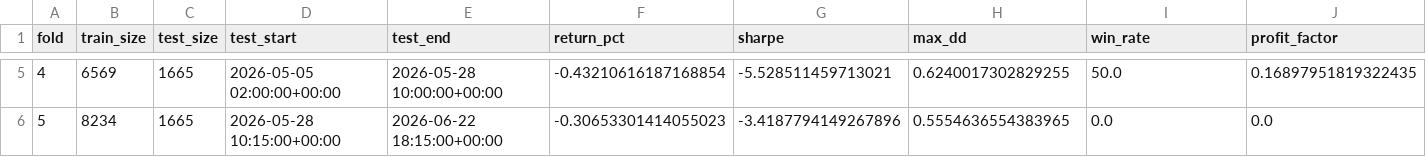
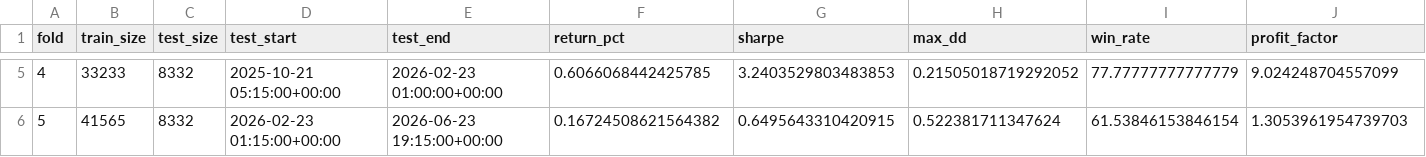
Before and after one commit to HMSFolk/goldman-bottrade, a CSV file: reports/walk_forward_EURUSD.csv, drawn as a sheet; only a part is shown, gaps mark what is left out; the diff covers the shown part only; the diff names each change by its address in the sheet, - before the commit and + after, or states it on an @@ line.

```diff
--- a/reports/walk_forward_EURUSD.csv
+++ b/reports/walk_forward_EURUSD.csv
-B5 (train_size): 6569
+B5 (train_size): 33233
-C5:C6 (test_size): 1665
+C5:C6 (test_size): 8332
-D5 (test_start): 2026-05-05 02:00:00+00:00
+D5 (test_start): 2025-10-21 05:15:00+00:00
-E5 (test_end): 2026-05-28 10:00:00+00:00
+E5 (test_end): 2026-02-23 01:00:00+00:00
-F5 (return_pct): -0.43210616187168854
+F5 (return_pct): 0.6066068442425785
-G5 (sharpe): -5.528511459713021
+G5 (sharpe): 3.2403529803483853
-H5 (max_dd): 0.6240017302829255
+H5 (max_dd): 0.21505018719292052
-I5 (win_rate): 50.0
+I5 (win_rate): 77.77777777777779
-J5 (profit_factor): 0.16897951819322435
+J5 (profit_factor): 9.024248704557099
-B6 (train_size): 8234
+B6 (train_size): 41565
-D6 (test_start): 2026-05-28 10:15:00+00:00
+D6 (test_start): 2026-02-23 01:15:00+00:00
-E6 (test_end): 2026-06-22 18:15:00+00:00
+E6 (test_end): 2026-06-23 19:15:00+00:00
-F6 (return_pct): -0.30653301414055023
+F6 (return_pct): 0.16724508621564382
-G6 (sharpe): -3.4187794149267896
+G6 (sharpe): 0.6495643310420915
-H6 (max_dd): 0.5554636554383965
+H6 (max_dd): 0.522381711347624
-I6 (win_rate): 0.0
+I6 (win_rate): 61.53846153846154
-J6 (profit_factor): 0.0
+J6 (profit_factor): 1.3053961954739703
```
Also changed, not shown: 32 edited cells elsewhere in this file, reports/feature_mi_scores.csv, reports/walk_forward_GBPUSD.csv, 12 other files.
